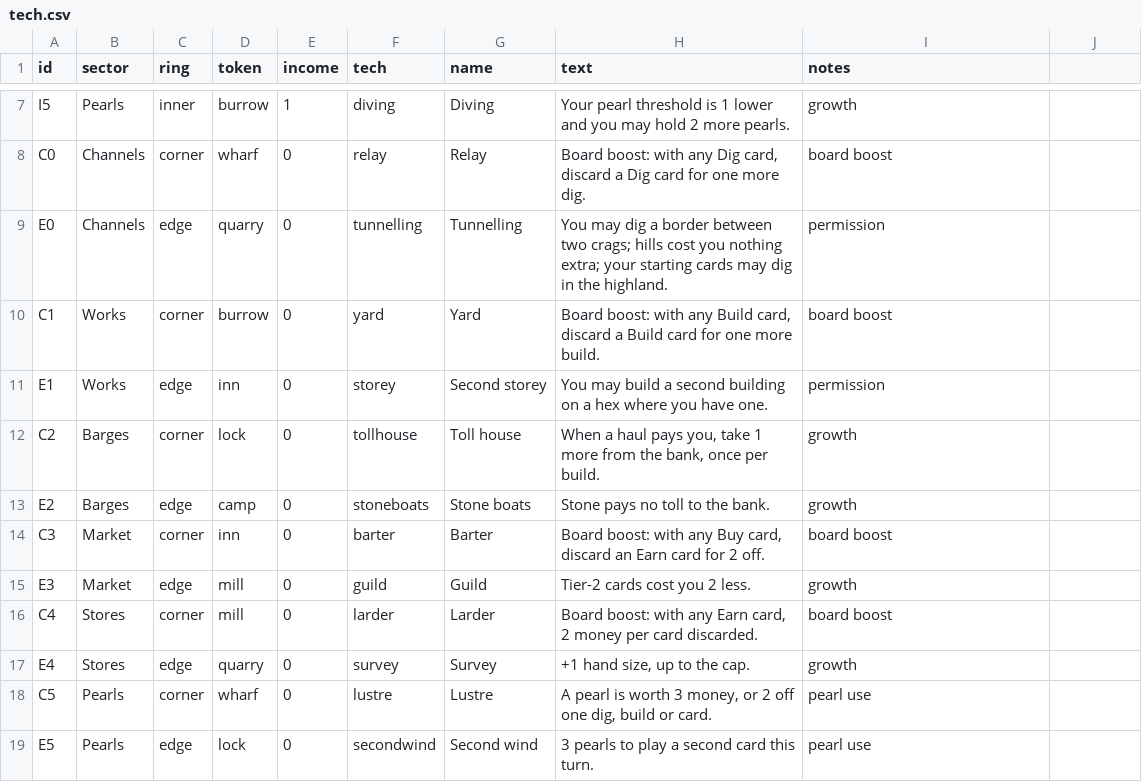
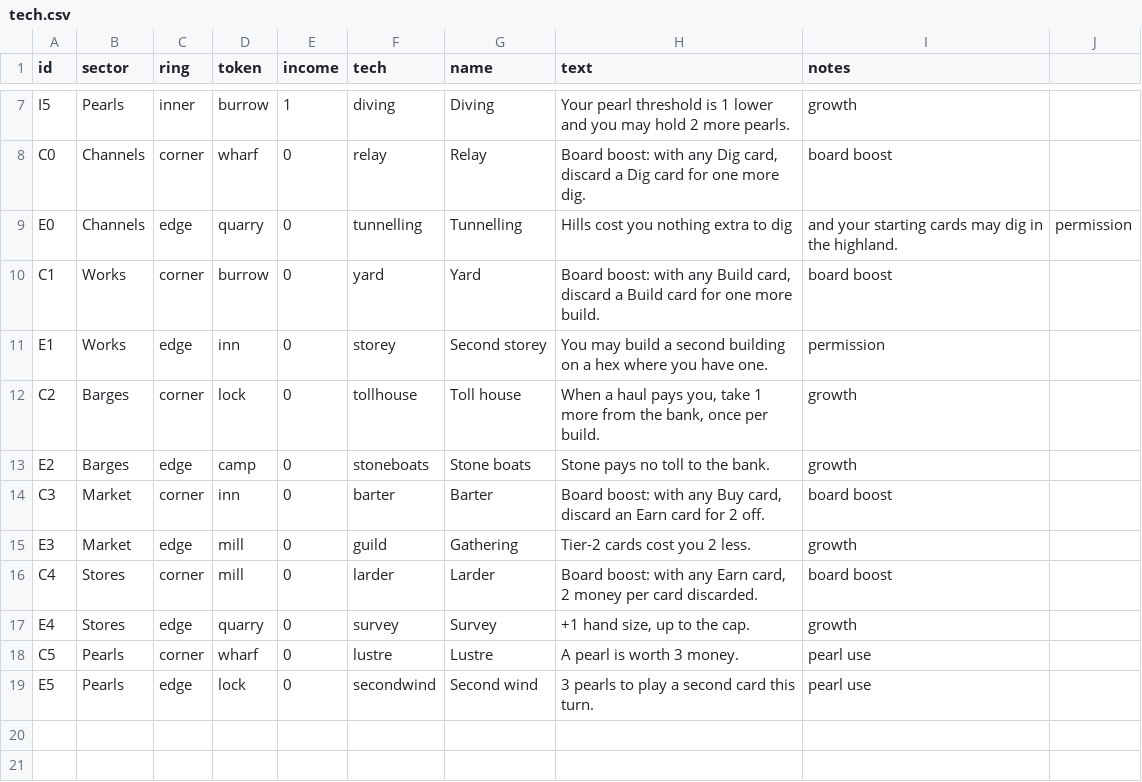
Before and after one commit to canals-playtest/canals-playtest.github.io, a CSV file: dev/board/tech.csv, drawn as a sheet; only a part is shown, gaps mark what is left out.

```diff
--- a/dev/board/tech.csv
+++ b/dev/board/tech.csv
@@ -8,3 +8,3 @@ I5,Pearls,inner,burrow,1,diving,Diving,Your pearl threshold is 1 lower and you m
 C0,Channels,corner,wharf,0,relay,Relay,"Board boost: with any Dig card, discard a Dig card for one more dig.",board boost
-E0,Channels,edge,quarry,0,tunnelling,Tunnelling,You may dig a border between two crags; hills cost you nothing extra; your starting cards may dig in the highland.,permission
+E0,Channels,edge,quarry,0,tunnelling,Tunnelling,Hills cost you nothing extra to dig, and your starting cards may dig in the highland.,permission
 C1,Works,corner,burrow,0,yard,Yard,"Board boost: with any Build card, discard a Build card for one more build.",board boost
@@ -14,6 +14,6 @@ E2,Barges,edge,camp,0,stoneboats,Stone boats,Stone pays no toll to the bank.,gro
 C3,Market,corner,inn,0,barter,Barter,"Board boost: with any Buy card, discard an Earn card for 2 off.",board boost
-E3,Market,edge,mill,0,guild,Guild,Tier-2 cards cost you 2 less.,growth
+E3,Market,edge,mill,0,guild,Gathering,Tier-2 cards cost you 2 less.,growth
 C4,Stores,corner,mill,0,larder,Larder,"Board boost: with any Earn card, 2 money per card discarded.",board boost
 E4,Stores,edge,quarry,0,survey,Survey,"+1 hand size, up to the cap.",growth
-C5,Pearls,corner,wharf,0,lustre,Lustre,"A pearl is worth 3 money, or 2 off one dig, build or card.",pearl use
+C5,Pearls,corner,wharf,0,lustre,Lustre,A pearl is worth 3 money.,pearl use
 E5,Pearls,edge,lock,0,secondwind,Second wind,3 pearls to play a second card this turn.,pearl use
```
Also changed, not shown: dev/board/buildings.csv, 7 other files.
